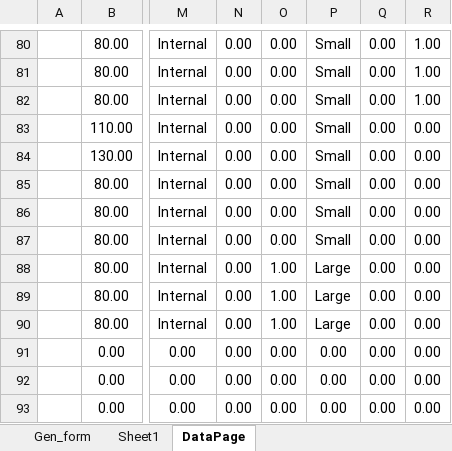
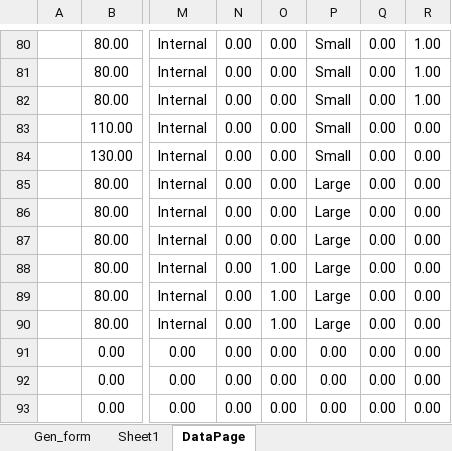
Before and after one commit to imabug/EquipTestingSpreadsheets, an Excel workbook: MUSCGen_form.xlsx, sheet DataPage, drawn as a sheet; only a part is shown, gaps mark what is left out; values as stored, in another font and other column widths than the file's, no borders; the diff names each change by its address in the sheet, - before the commit and + after, or states it on an @@ line.

Commit message:
Update Measurement Data area for deleted rows

```diff
--- a/MUSCGen_form.xlsx (sheet DataPage)
+++ b/MUSCGen_form.xlsx (sheet DataPage)
-P85:P87: Small
+P85:P87: Large
```
Also changed, not shown: sheet Gen_form.
